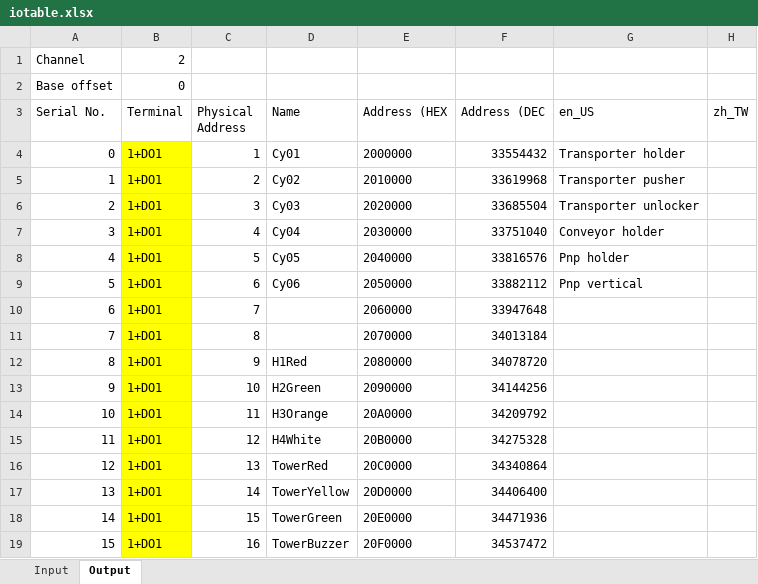
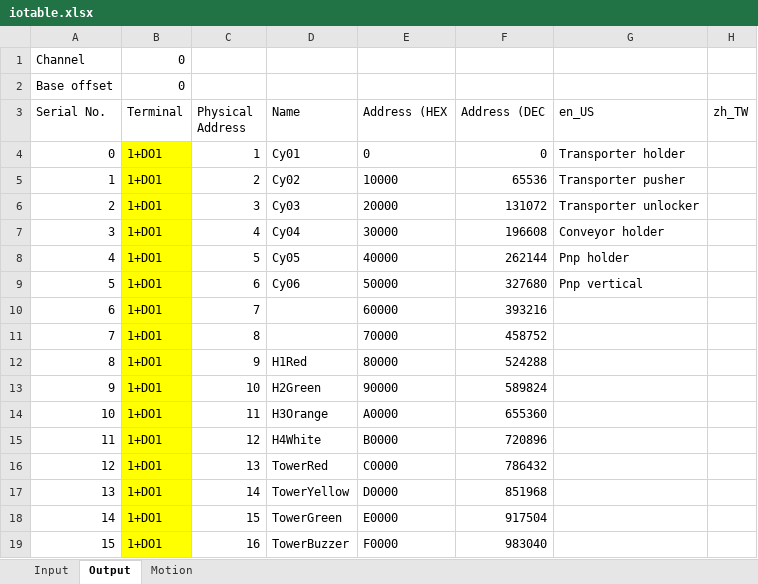
Before and after one commit to smandyscom/hsal-modulized, an Excel workbook: D/iotable.xlsx, sheet Output, drawn as a sheet; only a part is shown; values as stored, in another font and other column widths than the file's, no borders; the diff covers the shown part only; the diff names each change by its address in the sheet, - before the commit and + after, or states it on an @@ line.

```diff
--- a/D/iotable.xlsx (sheet Output)
+++ b/D/iotable.xlsx (sheet Output)
+sheet tab: Motion
-B1 (Terminal): 2
+B1 (Terminal): 0
-E4 (Address (HEX): 2000000
+E4 (Address (HEX): 0
-F4 (Address (DEC): 33554432
+F4 (Address (DEC): 0
-E5 (Address (HEX): 2010000
+E5 (Address (HEX): 10000
-F5 (Address (DEC): 33619968
+F5 (Address (DEC): 65536
-E6 (Address (HEX): 2020000
+E6 (Address (HEX): 20000
-F6 (Address (DEC): 33685504
+F6 (Address (DEC): 131072
-E7 (Address (HEX): 2030000
+E7 (Address (HEX): 30000
-F7 (Address (DEC): 33751040
+F7 (Address (DEC): 196608
-E8 (Address (HEX): 2040000
+E8 (Address (HEX): 40000
-F8 (Address (DEC): 33816576
+F8 (Address (DEC): 262144
-E9 (Address (HEX): 2050000
+E9 (Address (HEX): 50000
-F9 (Address (DEC): 33882112
+F9 (Address (DEC): 327680
-E10 (Address (HEX): 2060000
+E10 (Address (HEX): 60000
-F10 (Address (DEC): 33947648
+F10 (Address (DEC): 393216
-E11 (Address (HEX): 2070000
+E11 (Address (HEX): 70000
-F11 (Address (DEC): 34013184
+F11 (Address (DEC): 458752
-E12 (Address (HEX): 2080000
+E12 (Address (HEX): 80000
-F12 (Address (DEC): 34078720
+F12 (Address (DEC): 524288
-E13 (Address (HEX): 2090000
+E13 (Address (HEX): 90000
-F13 (Address (DEC): 34144256
+F13 (Address (DEC): 589824
-E14 (Address (HEX): 20A0000
+E14 (Address (HEX): A0000
-F14 (Address (DEC): 34209792
+F14 (Address (DEC): 655360
-E15 (Address (HEX): 20B0000
+E15 (Address (HEX): B0000
-F15 (Address (DEC): 34275328
+F15 (Address (DEC): 720896
-E16 (Address (HEX): 20C0000
+E16 (Address (HEX): C0000
-F16 (Address (DEC): 34340864
+F16 (Address (DEC): 786432
-E17 (Address (HEX): 20D0000
+E17 (Address (HEX): D0000
-F17 (Address (DEC): 34406400
+F17 (Address (DEC): 851968
-E18 (Address (HEX): 20E0000
+E18 (Address (HEX): E0000
-F18 (Address (DEC): 34471936
+F18 (Address (DEC): 917504
-E19 (Address (HEX): 20F0000
+E19 (Address (HEX): F0000
-F19 (Address (DEC): 34537472
+F19 (Address (DEC): 983040
```
Also changed, not shown: 64 edited cells elsewhere in this sheet, 11 other files.
